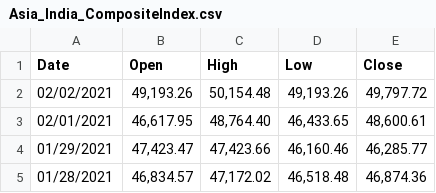
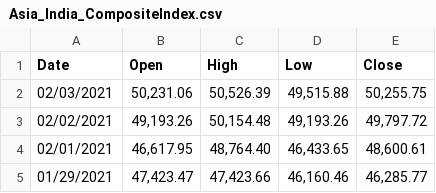
Before and after one commit to revaturelabs/covid-analysis, a CSV file: data/datalake/Asia_India_CompositeIndex.csv, drawn as a sheet; only a part is shown; the shorter side is filled out with more unchanged rows.

```diff
--- a/data/datalake/Asia_India_CompositeIndex.csv
+++ b/data/datalake/Asia_India_CompositeIndex.csv
@@ -1,2 +1,3 @@
 Date,Open,High,Low,Close
+02/03/2021,"50,231.06","50,526.39","49,515.88","50,255.75"
 02/02/2021,"49,193.26","50,154.48","49,193.26","49,797.72"
```
Also changed, not shown: data/CompositeIndexList.csv, data/datalake/Asia_Hong Kong_CompositeIndex.csv, 40 other files.
